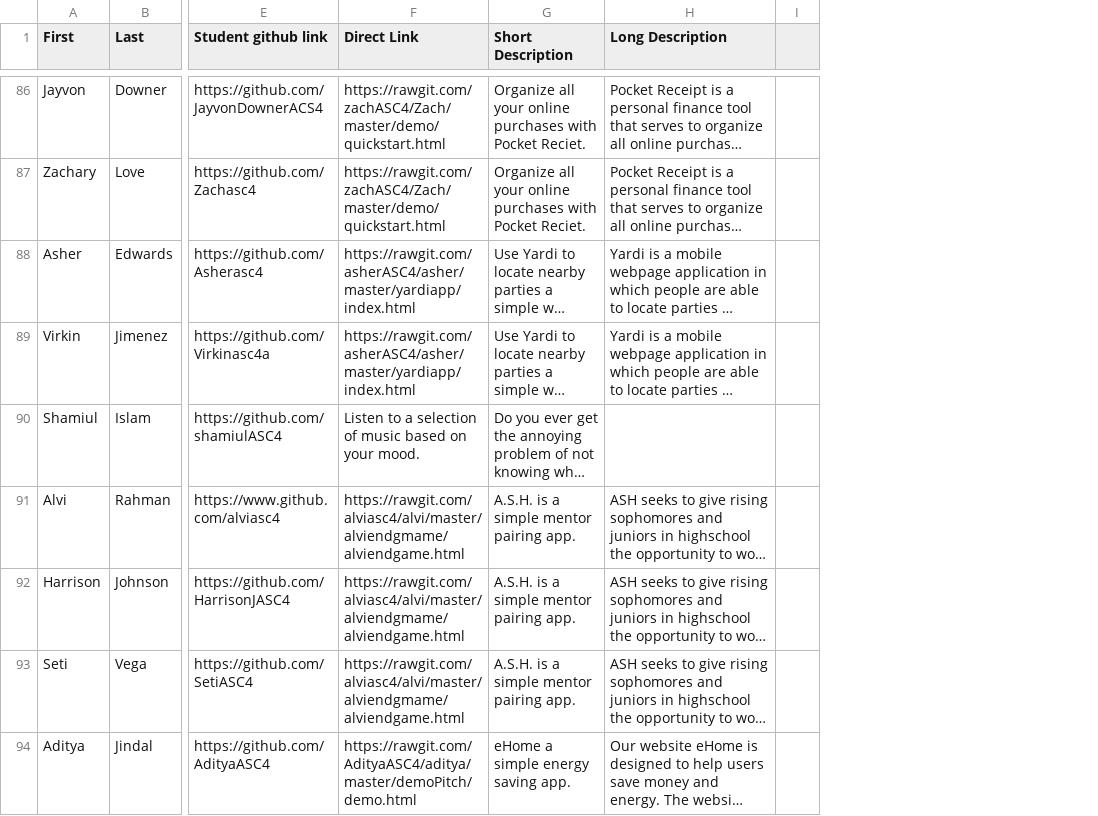
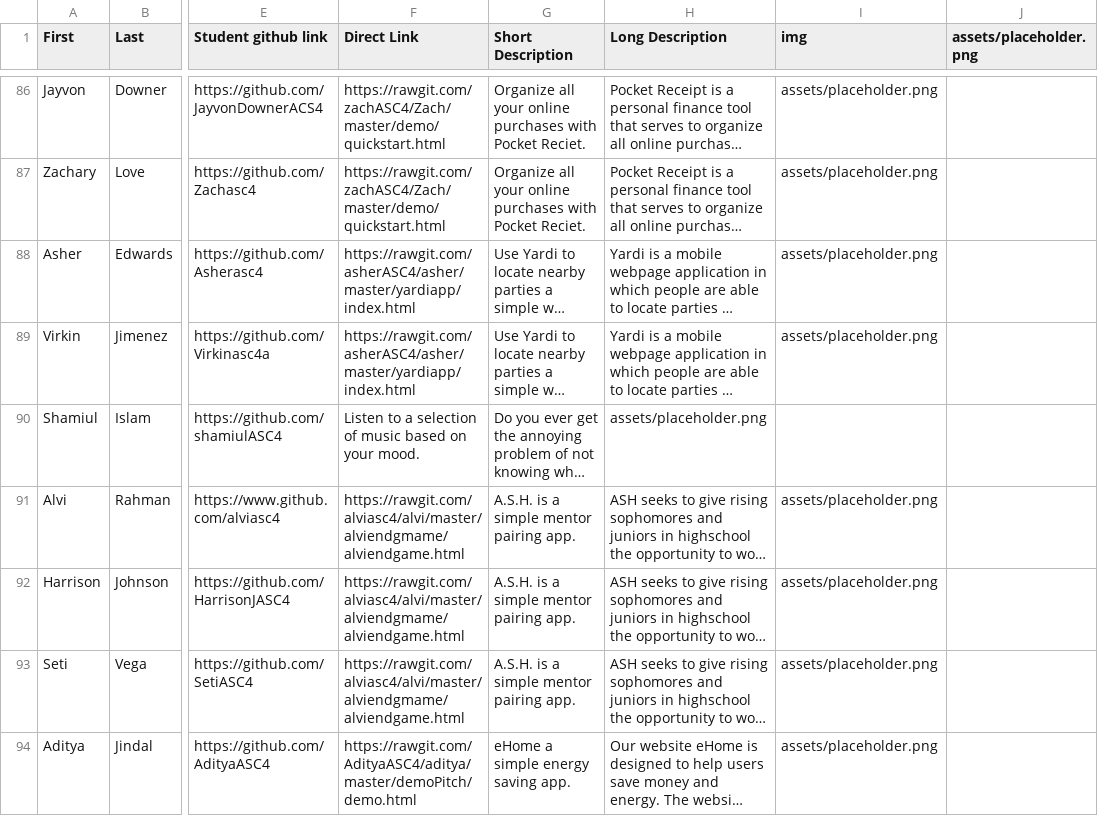
Before and after one commit to AllStarCodeOrg/asc4_demo_projects, a CSV file: data/Star_data.csv, drawn as a sheet; only a part is shown, gaps mark what is left out; long unchanged cells end in …; removed rows and columns are numbered as before the commit, all else as after; the diff covers the shown part only; the diff names each change by its address in the sheet, - before the commit and + after, or states it on an @@ line.

```diff
--- a/data/Star_data.csv
+++ b/data/Star_data.csv
-column I, empty
+column I (img), rows 86-94: assets/placeholder.png | assets/placeholder.png | assets/placeholder.png | assets/placeholder.png |  | assets/placeholder.png | assets/placeholder.png | assets/placeholder.png | assets/placeholder.png
+column J (assets/placeholder.png), empty
-H90 (Long Description): (empty)
+H90 (Long Description): assets/placeholder.png
```
Also changed, not shown: 9 edited cells elsewhere in this file, 9 other files.
